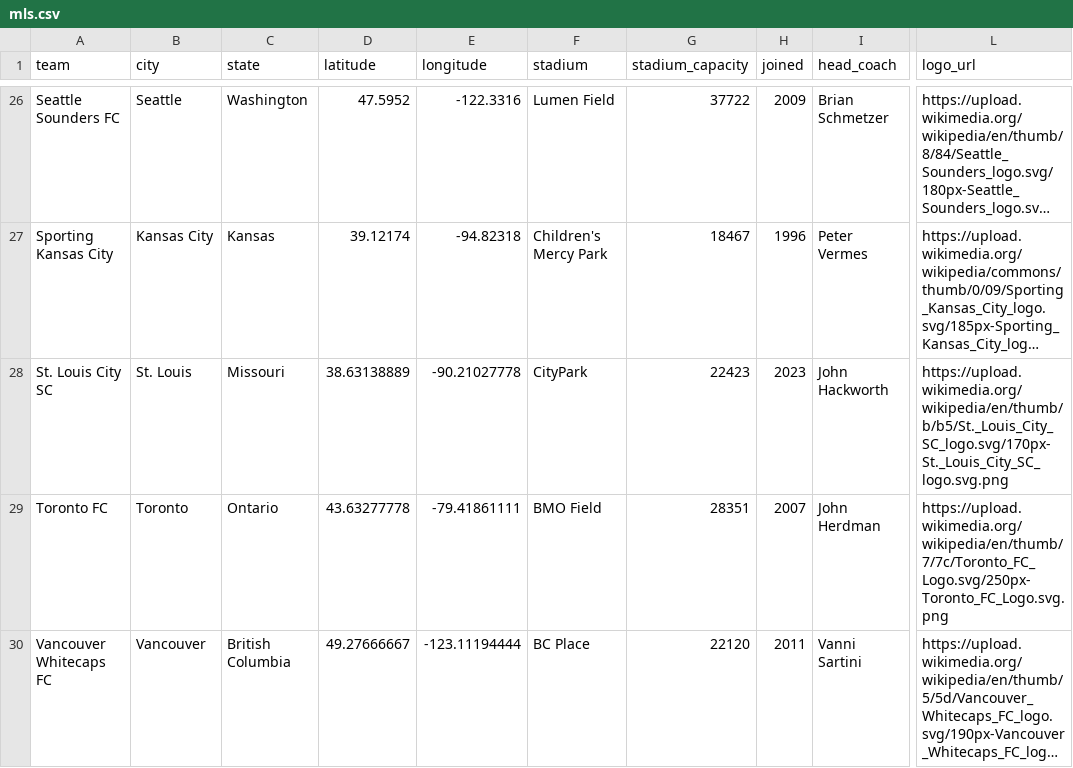
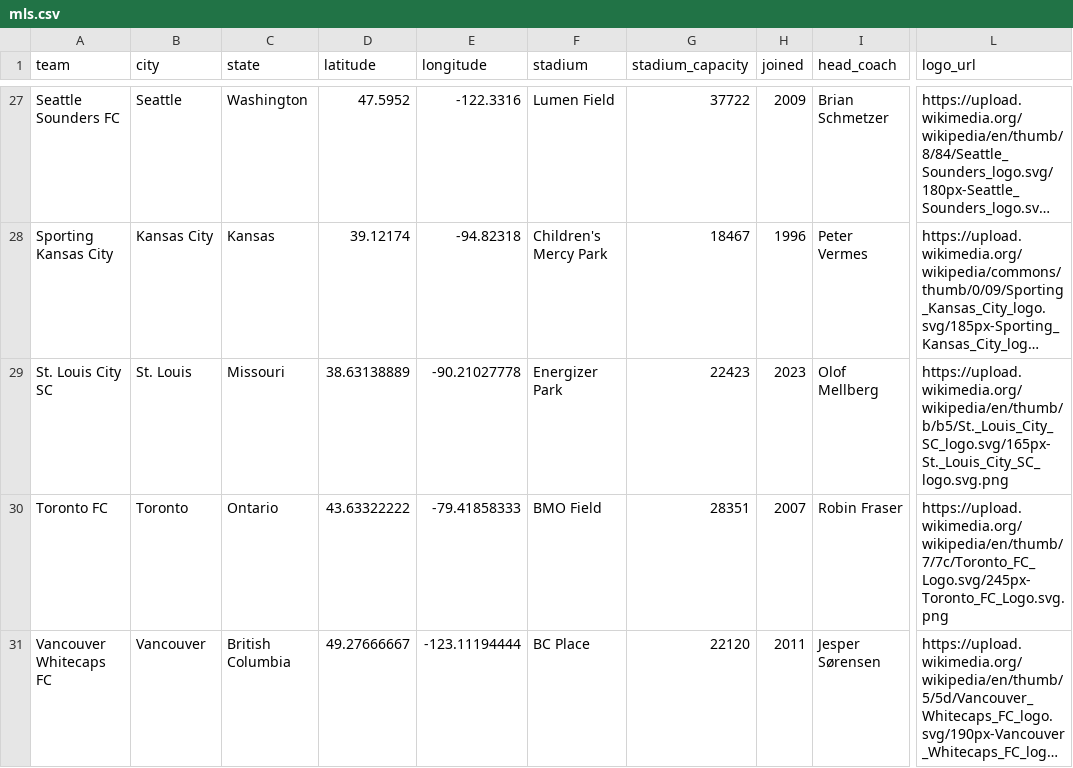
Before and after one commit to gavinr/usa-soccer, a CSV file: mls.csv, drawn as a sheet; only a part is shown, gaps mark what is left out; long unchanged cells end in …; addresses are those after the commit; the diff covers the shown part only; the diff names each change by its address in the sheet, - before the commit and + after, or states it on an @@ line.

```diff
--- a/mls.csv
+++ b/mls.csv
-F29 (stadium): CityPark
+F29 (stadium): Energizer Park
-I29 (head_coach): John Hackworth
+I29 (head_coach): Olof Mellberg
-L29 (logo_url): https://upload.wikimedia.org/wikipedia/en/thumb/b/b5/St._Louis_City_SC_logo.svg/170px-St._Louis_City_SC_logo.svg.png
+L29 (logo_url): https://upload.wikimedia.org/wikipedia/en/thumb/b/b5/St._Louis_City_SC_logo.svg/165px-St._Louis_City_SC_logo.svg.png
-D30 (latitude): 43.63277778
+D30 (latitude): 43.63322222
-E30 (longitude): -79.41861111
+E30 (longitude): -79.41858333
-I30 (head_coach): John Herdman
+I30 (head_coach): Robin Fraser
-L30 (logo_url): https://upload.wikimedia.org/wikipedia/en/thumb/7/7c/Toronto_FC_Logo.svg/250px-Toronto_FC_Logo.svg.png
+L30 (logo_url): https://upload.wikimedia.org/wikipedia/en/thumb/7/7c/Toronto_FC_Logo.svg/245px-Toronto_FC_Logo.svg.png
-I31 (head_coach): Vanni Sartini
+I31 (head_coach): Jesper Sørensen
```
Also changed, not shown: 1 added row and 31 edited cells elsewhere in this file, 2 other files.
